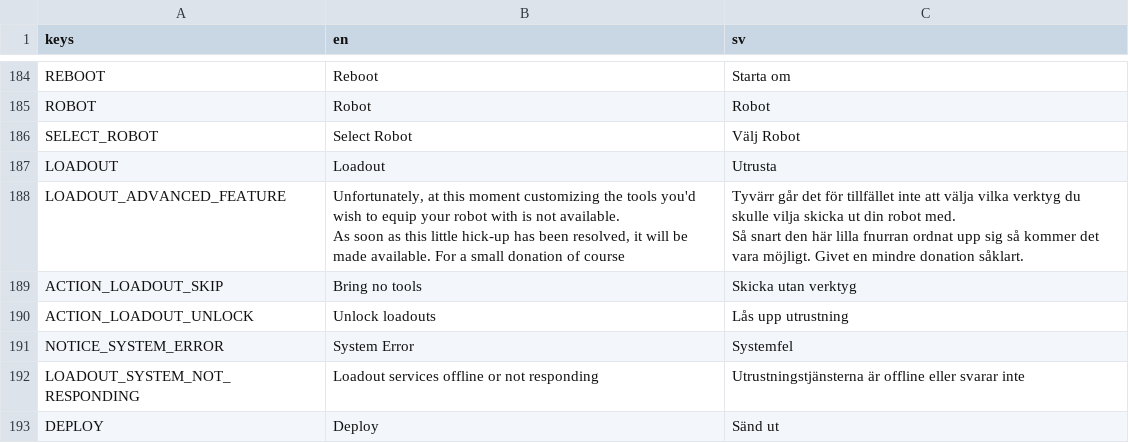
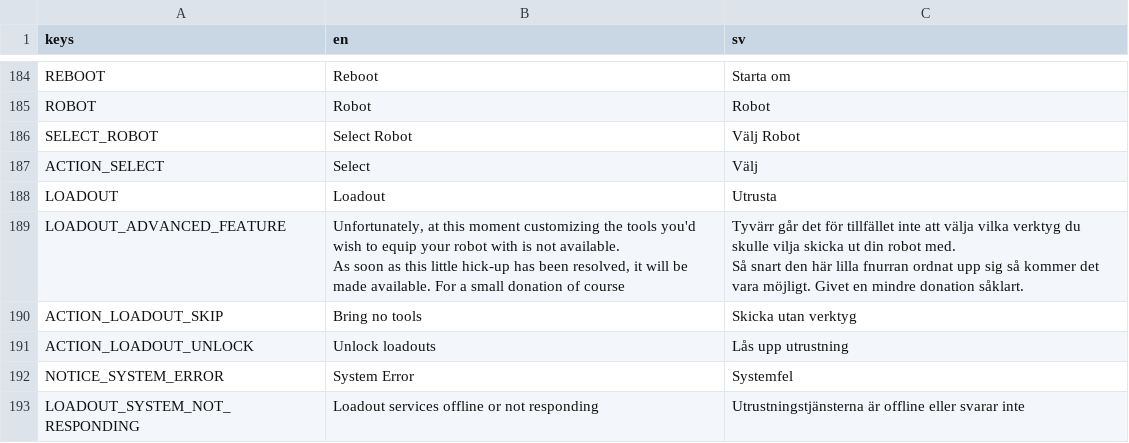
Before and after one commit to local-minimum/geriatric-crawler, a CSV file: resources/translations.csv, drawn as a sheet; only a part is shown, gaps mark what is left out; the shorter side is filled out with more unchanged rows; the diff names each change by its address in the sheet, - before the commit and + after, or states it on an @@ line.

```diff
--- a/resources/translations.csv
+++ b/resources/translations.csv
+row 187: ACTION_SELECT | Select | Välj
```
Also changed, not shown: 11 other files.
